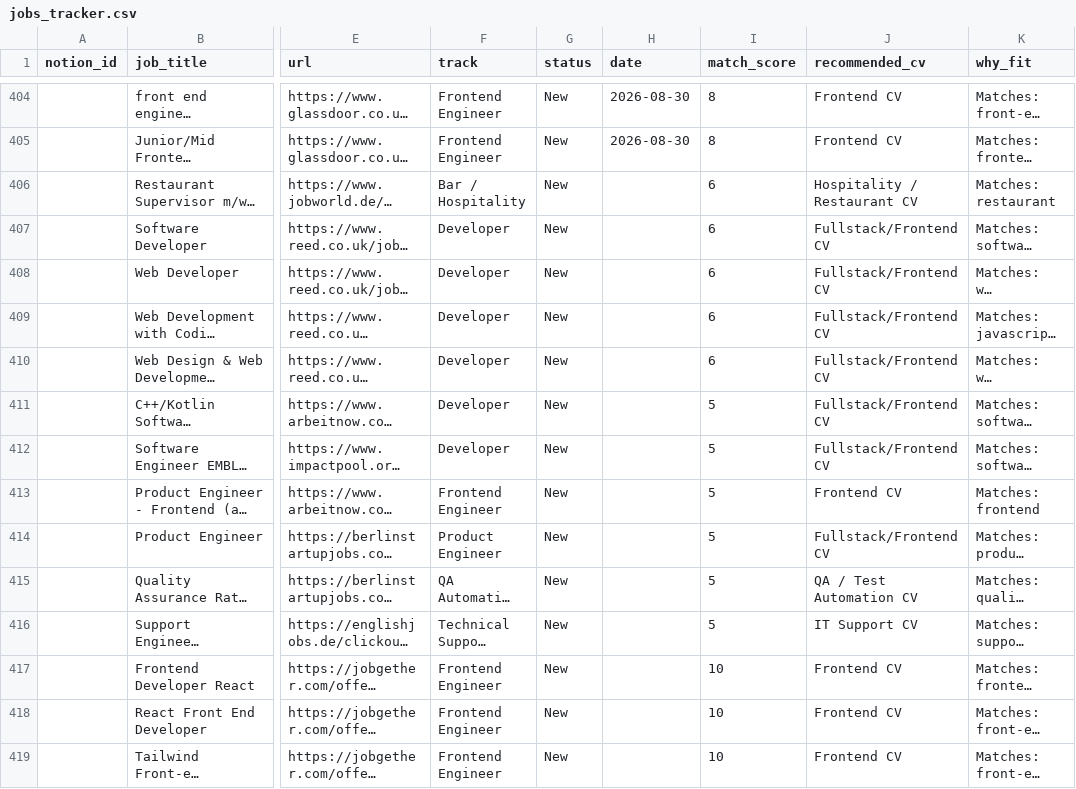
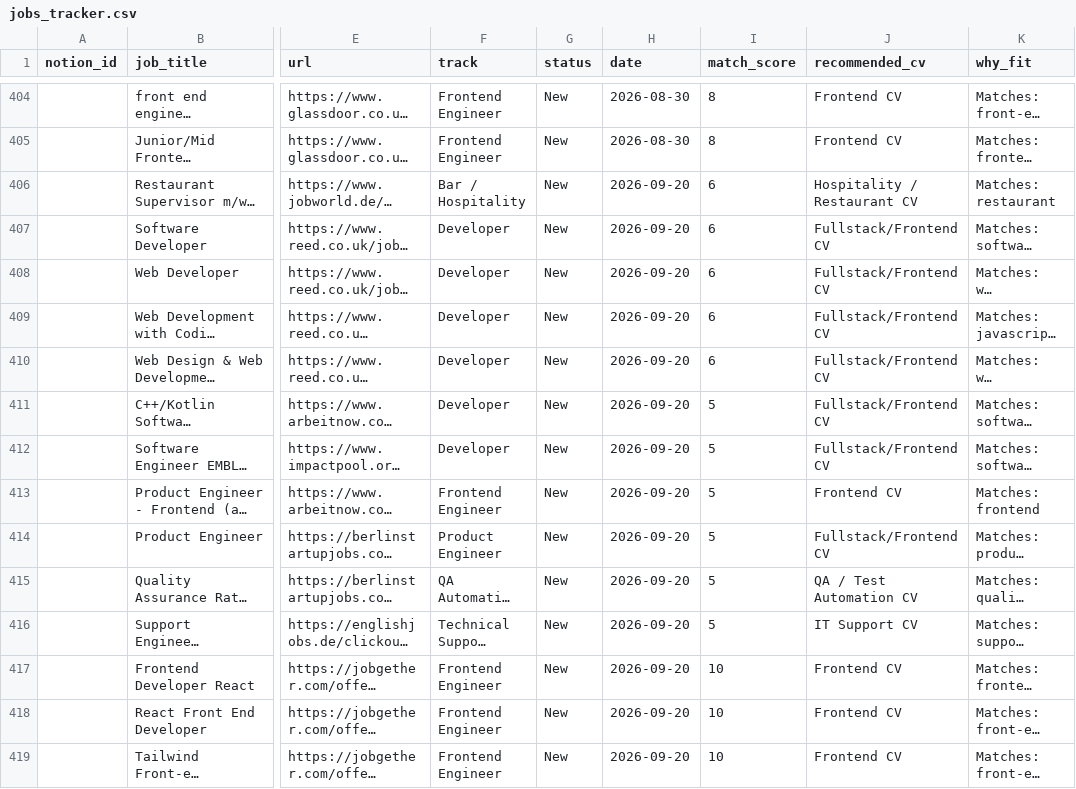
Before and after one commit to joshuabarua/job-dashboard, a CSV file: jobs_tracker.csv, drawn as a sheet; only a part is shown, gaps mark what is left out; long unchanged cells end in …; the diff covers the shown part only; the diff names each change by its address in the sheet, - before the commit and + after, or states it on an @@ line.

Commit message:
chore: backfill missing job dates + default new rows to today

```diff
--- a/jobs_tracker.csv
+++ b/jobs_tracker.csv
-H406:H419 (date): (empty)
+H406:H419 (date): 2026-09-20
```
Also changed, not shown: 28 edited cells elsewhere in this file, 1 other file.
